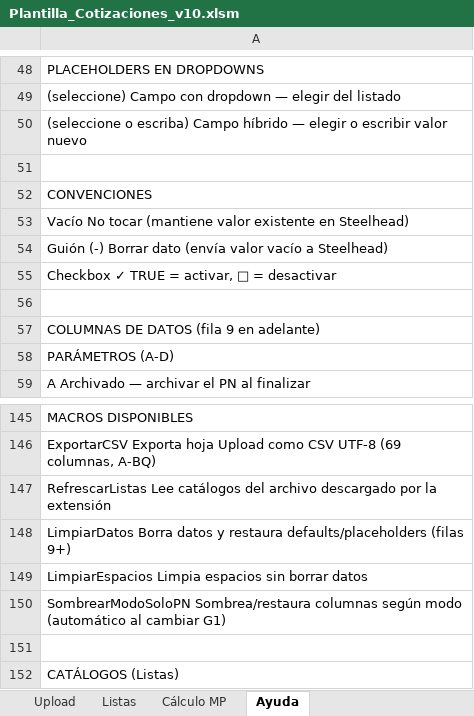
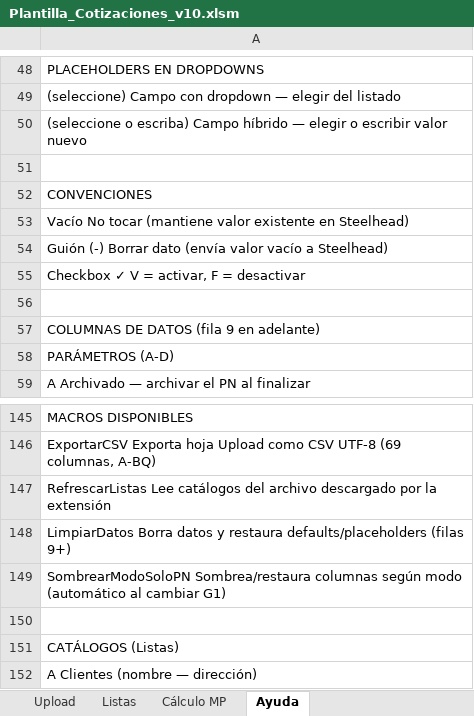
Before and after one commit to oviazcan/SteelheadAutomator, an Excel workbook: Plantilla_Cotizaciones_v10.xlsm, sheet Ayuda, drawn as a sheet; only a part is shown, gaps mark what is left out; the shorter side is filled out with more unchanged rows; values as stored, in another font and other column widths than the file's, no borders; the diff names each change by its address in the sheet, - before the commit and + after, or states it on an @@ line.

```diff
--- a/Plantilla_Cotizaciones_v10.xlsm (sheet Ayuda)
+++ b/Plantilla_Cotizaciones_v10.xlsm (sheet Ayuda)
-A55: Checkbox ✓ TRUE = activar, □ = desactivar
+A55: Checkbox ✓ V = activar, F = desactivar
-row 149: LimpiarEspacios Limpia espacios sin borrar datos
```
Also changed, not shown: sheet Upload, sheet Cálculo MP, sheet Listas, charts or pictures, 4 other files.
